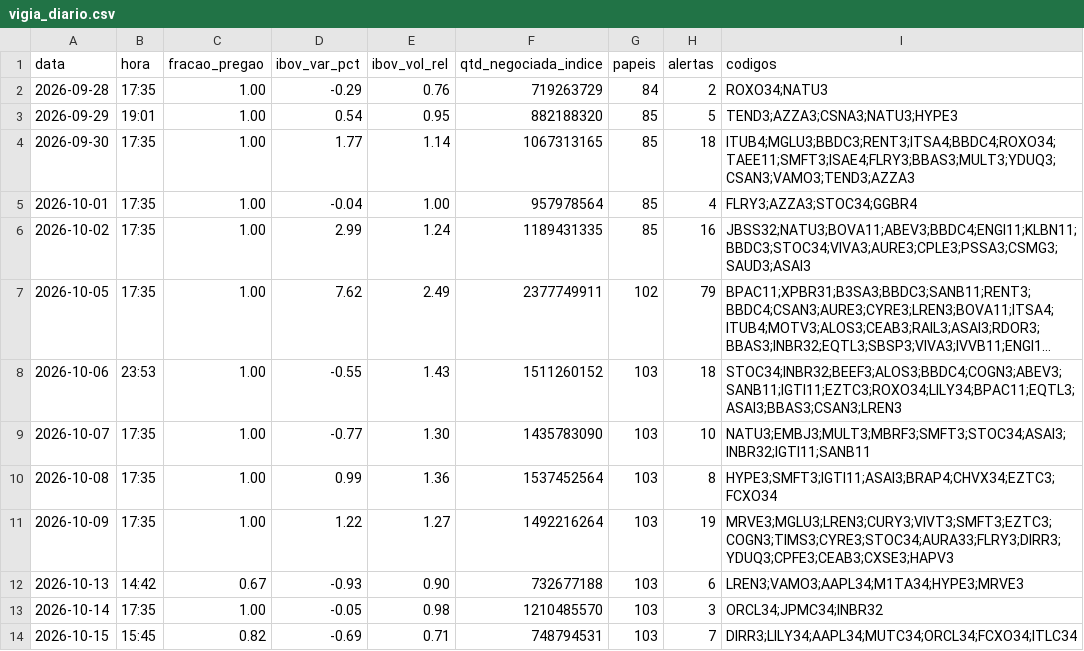
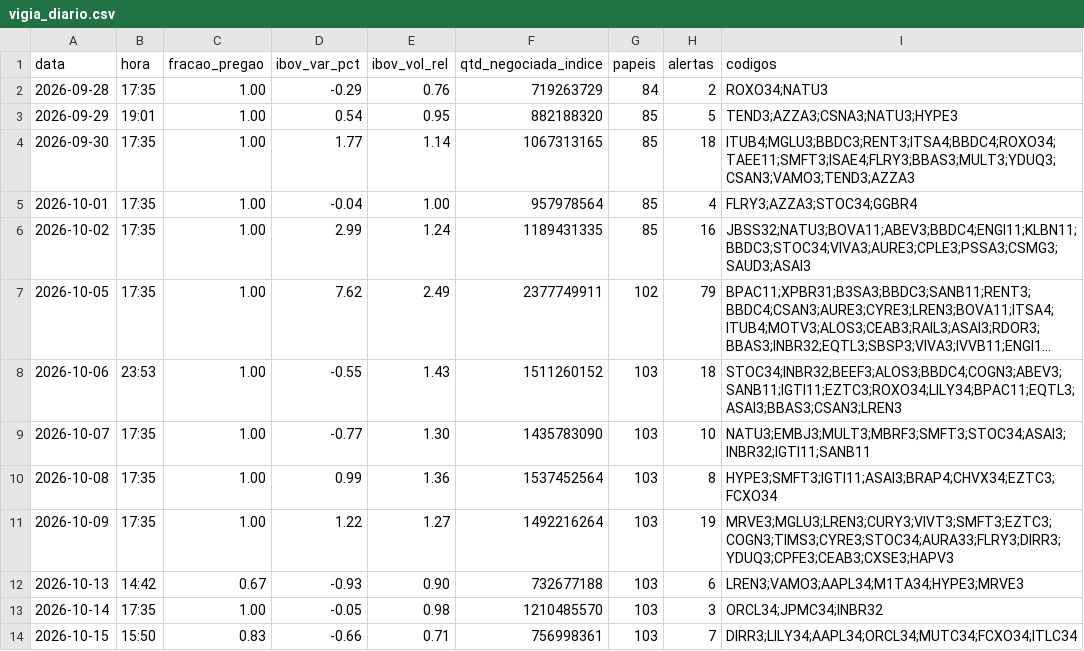
Before and after one commit to rlavourinha/monitor-cobertura, a CSV file: data/vigia_diario.csv, drawn as a sheet; long unchanged cells end in ….

Commit message:
vigia: alertas em tempo real 2026-10-15 15:50

```diff
--- a/data/vigia_diario.csv
+++ b/data/vigia_diario.csv
@@ -13,2 +13,2 @@ data,hora,fracao_pregao,ibov_var_pct,ibov_vol_rel,qtd_negociada_indice,papeis,al
 2026-10-14,17:35,1.00,-0.05,0.98,1210485570,103,3,ORCL34;JPMC34;INBR32
-2026-10-15,15:45,0.82,-0.69,0.71,748794531,103,7,DIRR3;LILY34;AAPL34;MUTC34;ORCL34;FCXO34;ITLC34
+2026-10-15,15:50,0.83,-0.66,0.71,756998361,103,7,DIRR3;LILY34;AAPL34;ORCL34;MUTC34;FCXO34;ITLC34
```
Also changed, not shown: 4 other files.
